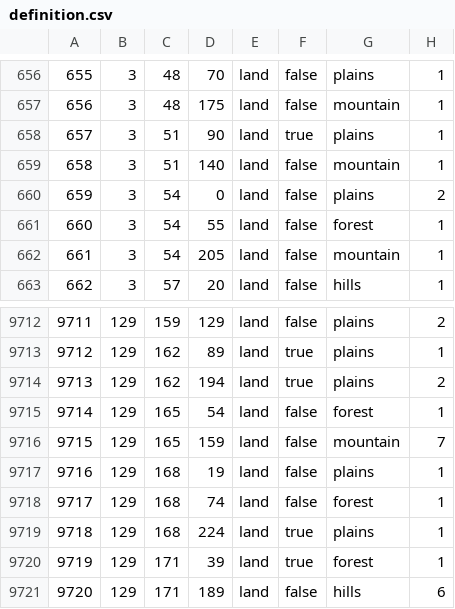
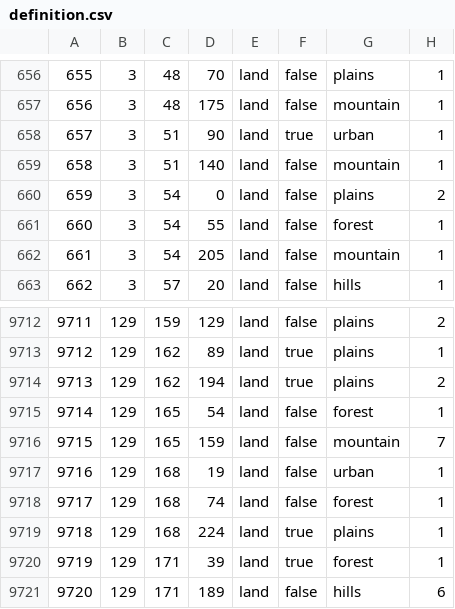
Before and after one commit to 9luke/LFU, a CSV file: map/definition.csv, drawn as a sheet; only a part is shown, gaps mark what is left out.

```diff
--- a/map/definition.csv
+++ b/map/definition.csv
@@ -657,3 +657,3 @@
 656;3;48;175;land;false;mountain;1
-657;3;51;90;land;true;plains;1
+657;3;51;90;land;true;urban;1
 658;3;51;140;land;false;mountain;1
@@ -9716,3 +9716,3 @@
 9715;129;165;159;land;false;mountain;7
-9716;129;168;19;land;false;plains;1
+9716;129;168;19;land;false;urban;1
 9717;129;168;74;land;false;forest;1
```
Also changed, not shown: 2 other files.
